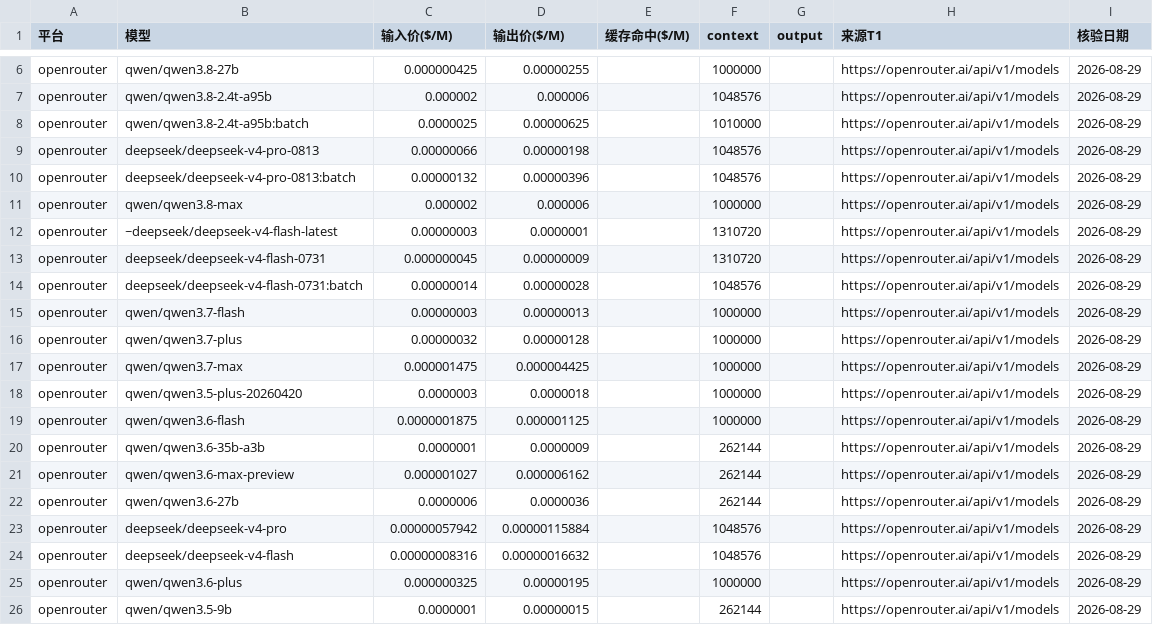
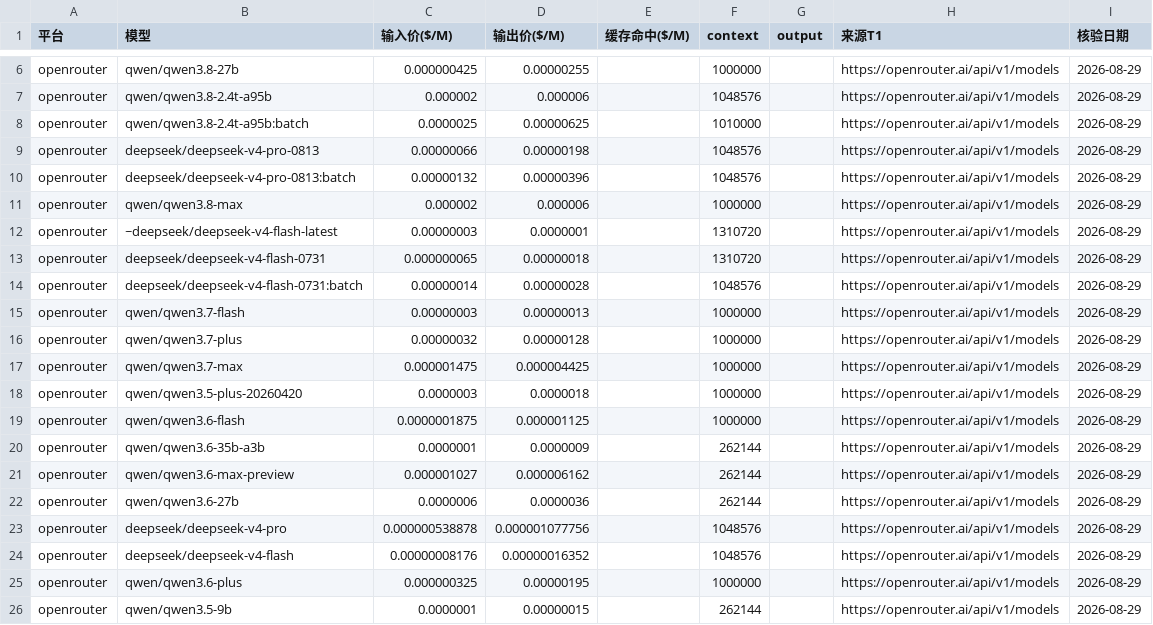
Before and after one commit to gogojaja/free-api-hub, a CSV file: 台账/24_模型价格.csv, drawn as a sheet; only a part is shown, gaps mark what is left out.

```diff
--- a/台账/24_模型价格.csv
+++ b/台账/24_模型价格.csv
@@ -12,3 +12,3 @@ openrouter,qwen/qwen3.8-max,0.000002,0.000006,,1000000,,https://openrouter.ai/ap
 openrouter,~deepseek/deepseek-v4-flash-latest,0.00000003,0.0000001,,1310720,,https://openrouter.ai/api/v1/models,2026-08-29
-openrouter,deepseek/deepseek-v4-flash-0731,0.000000045,0.00000009,,1310720,,https://openrouter.ai/api/v1/models,2026-08-29
+openrouter,deepseek/deepseek-v4-flash-0731,0.000000065,0.00000018,,1310720,,https://openrouter.ai/api/v1/models,2026-08-29
 openrouter,deepseek/deepseek-v4-flash-0731:batch,0.00000014,0.00000028,,1048576,,https://openrouter.ai/api/v1/models,2026-08-29
@@ -22,4 +22,4 @@ openrouter,qwen/qwen3.6-max-preview,0.000001027,0.000006162,,262144,,https://ope
 openrouter,qwen/qwen3.6-27b,0.0000006,0.0000036,,262144,,https://openrouter.ai/api/v1/models,2026-08-29
-openrouter,deepseek/deepseek-v4-pro,0.00000057942,0.00000115884,,1048576,,https://openrouter.ai/api/v1/models,2026-08-29
-openrouter,deepseek/deepseek-v4-flash,0.00000008316,0.00000016632,,1048576,,https://openrouter.ai/api/v1/models,2026-08-29
+openrouter,deepseek/deepseek-v4-pro,0.000000538878,0.000001077756,,1048576,,https://openrouter.ai/api/v1/models,2026-08-29
+openrouter,deepseek/deepseek-v4-flash,0.00000008176,0.00000016352,,1048576,,https://openrouter.ai/api/v1/models,2026-08-29
 openrouter,qwen/qwen3.6-plus,0.000000325,0.00000195,,1000000,,https://openrouter.ai/api/v1/models,2026-08-29
```
Also changed, not shown: 台账/27_免费额度.csv, 1 other file.
